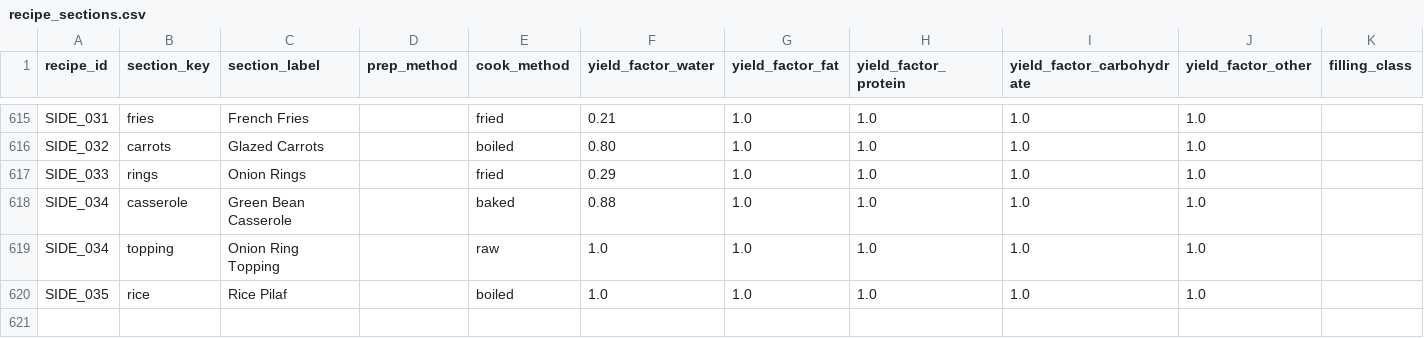
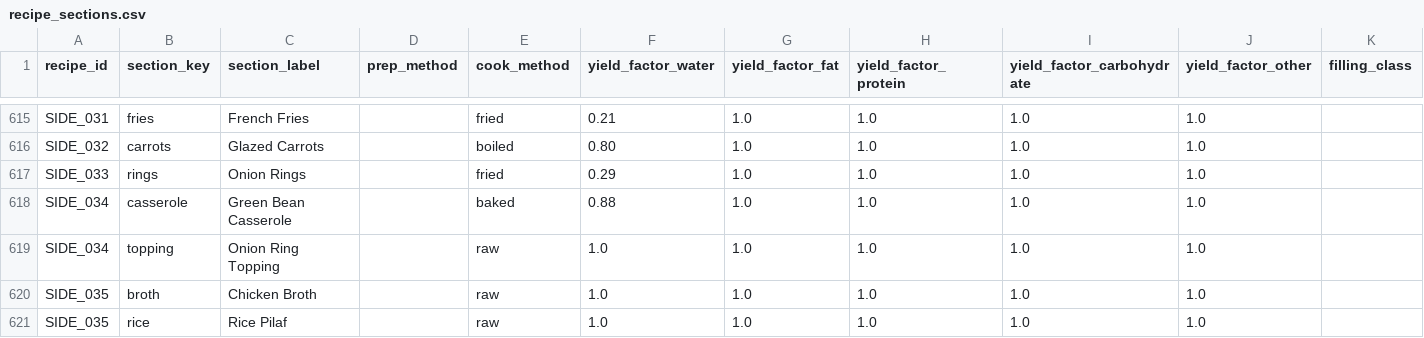
Before and after one commit to tlgeorgemailcom/daily-plate, a CSV file: recipes_v3/data/recipe_sections.csv, drawn as a sheet; only a part is shown, gaps mark what is left out; addresses are those after the commit; rows hold the shown columns only; the diff names each change by its address in the sheet, - before the commit and + after, or states it on an @@ line.

Commit message:
SIDE_035: separate broth/rice sections (Chicken Pot Pie pattern)

```diff
--- a/recipes_v3/data/recipe_sections.csv
+++ b/recipes_v3/data/recipe_sections.csv
+row 620: SIDE_035 | broth | Chicken Broth |  | raw | 1.0 | 1.0 | 1.0 | 1.0 | 1.0
-E621 (cook_method): boiled
+E621 (cook_method): raw
```
Also changed, not shown: recipes_v3/data/recipe_ingredients.csv, 2 other files.
